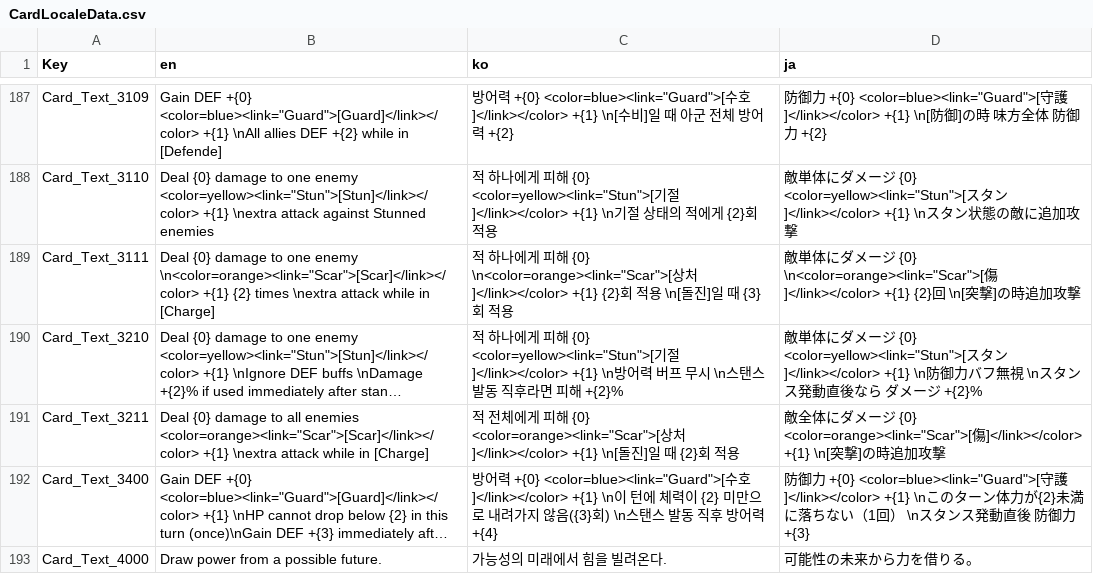
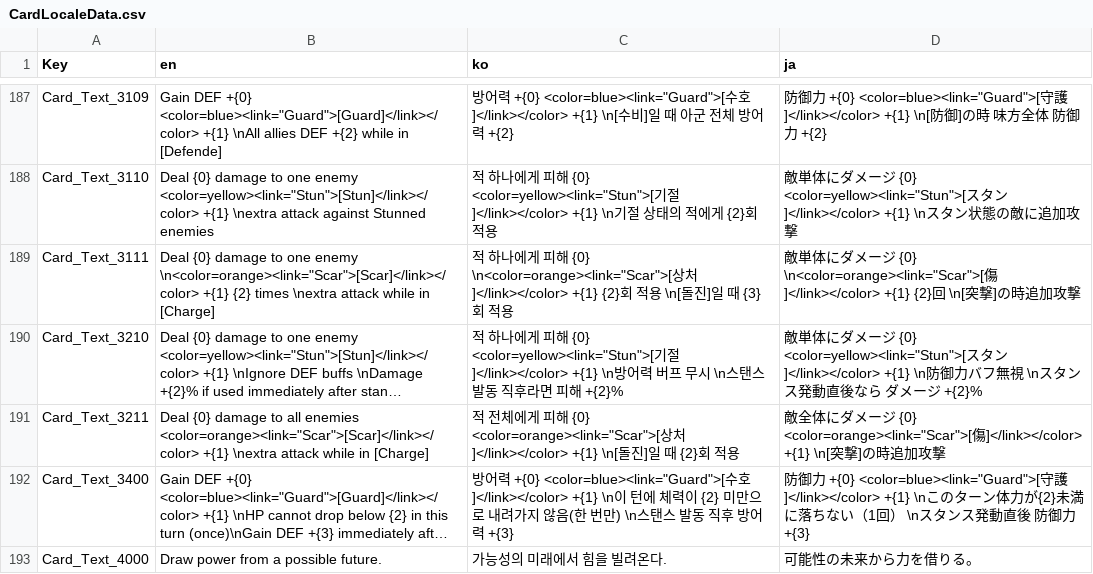
Before and after one commit to The-Fable-Unwritten-Final/The_Fable_Unwritten, a CSV file: Assets/Resources/ExternalFiles/CardLocaleData.csv, drawn as a sheet; only a part is shown, gaps mark what is left out; long unchanged cells end in …; the diff names each change by its address in the sheet, - before the commit and + after, or states it on an @@ line.

```diff
--- a/Assets/Resources/ExternalFiles/CardLocaleData.csv
+++ b/Assets/Resources/ExternalFiles/CardLocaleData.csv
-C192 (ko): …지 않음({3}회) \n스탠스 발동 직후 방어력 +{4}
+C192 (ko): …지 않음(한 번만) \n스탠스 발동 직후 방어력 +{3}
```
Also changed, not shown: 29 other files.
